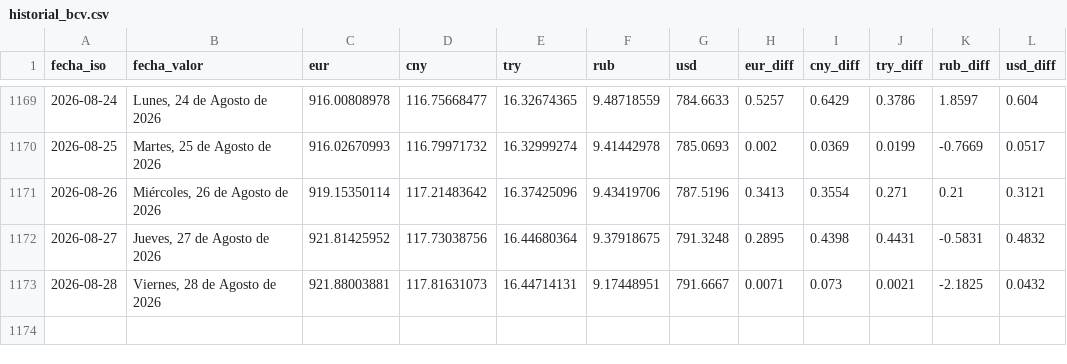
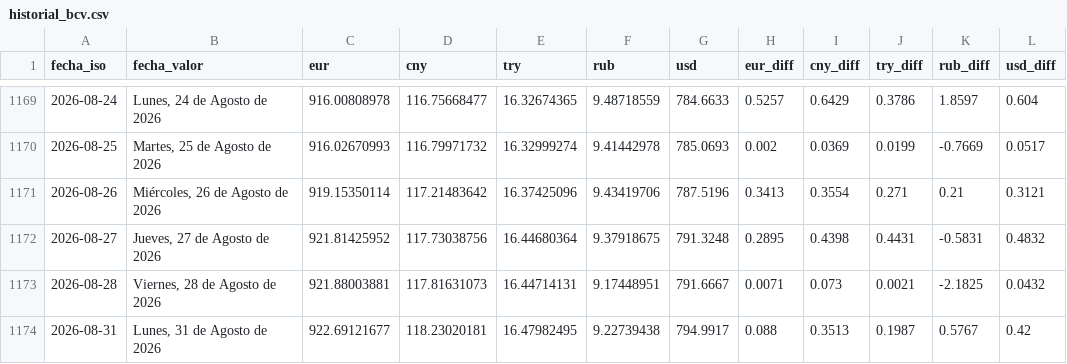
Before and after one commit to ESuarezPeraza/API-BCV, a CSV file: historial_bcv.csv, drawn as a sheet; only a part is shown, gaps mark what is left out.

Commit message:
Actualización automática de tasa BCV

```diff
--- a/historial_bcv.csv
+++ b/historial_bcv.csv
@@ -1173 +1173,2 @@ fecha_iso,fecha_valor,eur,cny,try,rub,usd,eur_diff,cny_diff,try_diff,rub_diff,us
 2026-08-28,"Viernes, 28 de Agosto de 2026",921.88003881,117.81631073,16.44714131,9.17448951,791.6667,0.0071,0.073,0.0021,-2.1825,0.0432
+2026-08-31,"Lunes, 31 de Agosto de 2026",922.69121677,118.23020181,16.47982495,9.22739438,794.9917,0.088,0.3513,0.1987,0.5767,0.42
```
